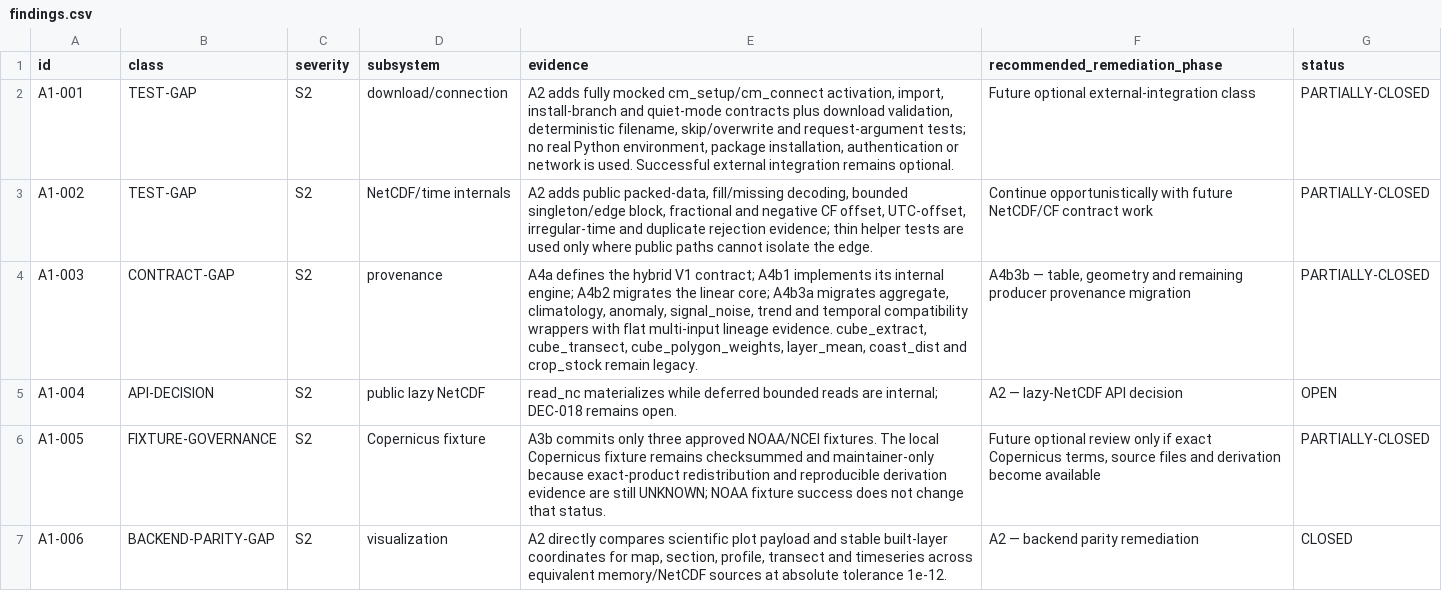
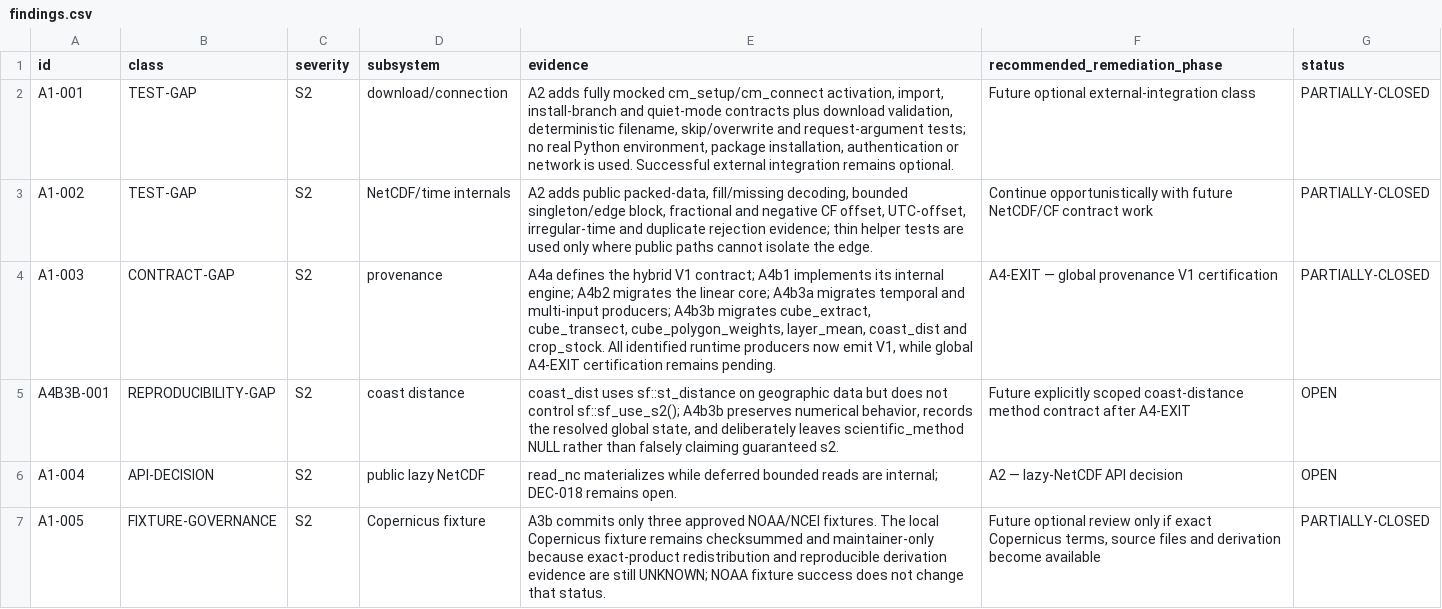
Before and after one commit to qselmer/oceancube, a CSV file: dev/hardening/findings.csv, drawn as a sheet; only a part is shown; the shorter side is filled out with more unchanged rows.

Commit message:
refactor: complete runtime provenance v1 migration

```diff
--- a/dev/hardening/findings.csv
+++ b/dev/hardening/findings.csv
@@ -3,3 +3,4 @@
 "A1-002","TEST-GAP","S2","NetCDF/time internals","A2 adds public packed-data, fill/missing decoding, bounded singleton/edge block, fractional and negative CF offset, UTC-offset, irregular-time and duplicate rejection evidence; thin helper tests are used only where public paths cannot isolate the edge.","Continue opportunistically with future NetCDF/CF contract work","PARTIALLY-CLOSED"
-"A1-003","CONTRACT-GAP","S2","provenance","A4a defines the hybrid V1 contract; A4b1 implements its internal engine; A4b2 migrates the linear core; A4b3a migrates aggregate, climatology, anomaly, signal_noise, trend and temporal compatibility wrappers with flat multi-input lineage evidence. cube_extract, cube_transect, cube_polygon_weights, layer_mean, coast_dist and crop_stock remain legacy.","A4b3b — table, geometry and remaining producer provenance migration","PARTIALLY-CLOSED"
+"A1-003","CONTRACT-GAP","S2","provenance","A4a defines the hybrid V1 contract; A4b1 implements its internal engine; A4b2 migrates the linear core; A4b3a migrates temporal and multi-input producers; A4b3b migrates cube_extract, cube_transect, cube_polygon_weights, layer_mean, coast_dist and crop_stock. All identified runtime producers now emit V1, while global A4-EXIT certification remains pending.","A4-EXIT — global provenance V1 certification","PARTIALLY-CLOSED"
+"A4B3B-001","REPRODUCIBILITY-GAP","S2","coast distance","coast_dist uses sf::st_distance on geographic data but does not control sf::sf_use_s2(); A4b3b preserves numerical behavior, records the resolved global state, and deliberately leaves scientific_method NULL rather than falsely claiming guaranteed s2.","Future explicitly scoped coast-distance method contract after A4-EXIT","OPEN"
 "A1-004","API-DECISION","S2","public lazy NetCDF","read_nc materializes while deferred bounded reads are internal; DEC-018 remains open.","A2 — lazy-NetCDF API decision","OPEN"
```
Also changed, not shown: docs/roadmap/post-0.2.0/roadmap-decisions.csv, docs/roadmap/post-0.2.0/roadmap-provenance.csv, 29 other files.
